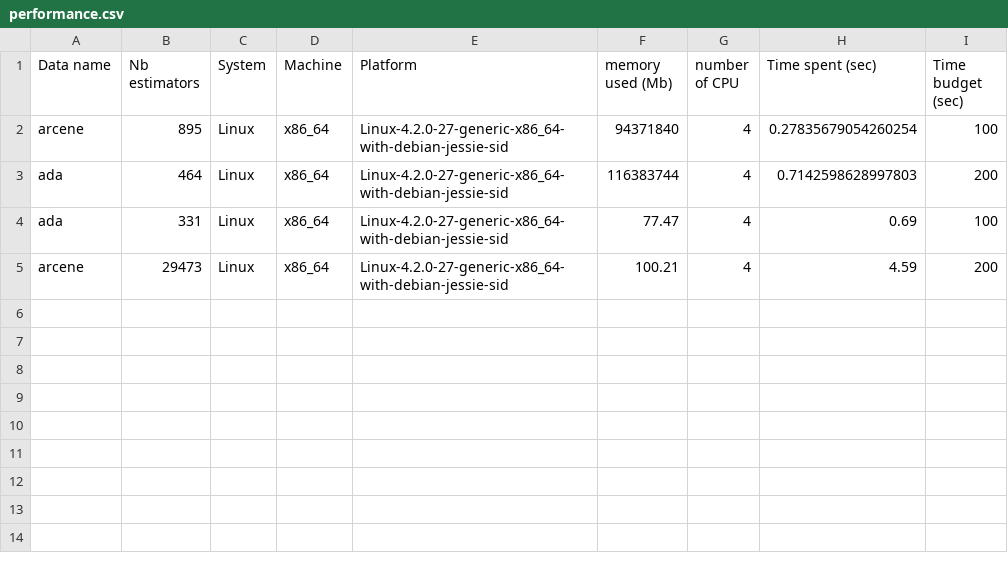
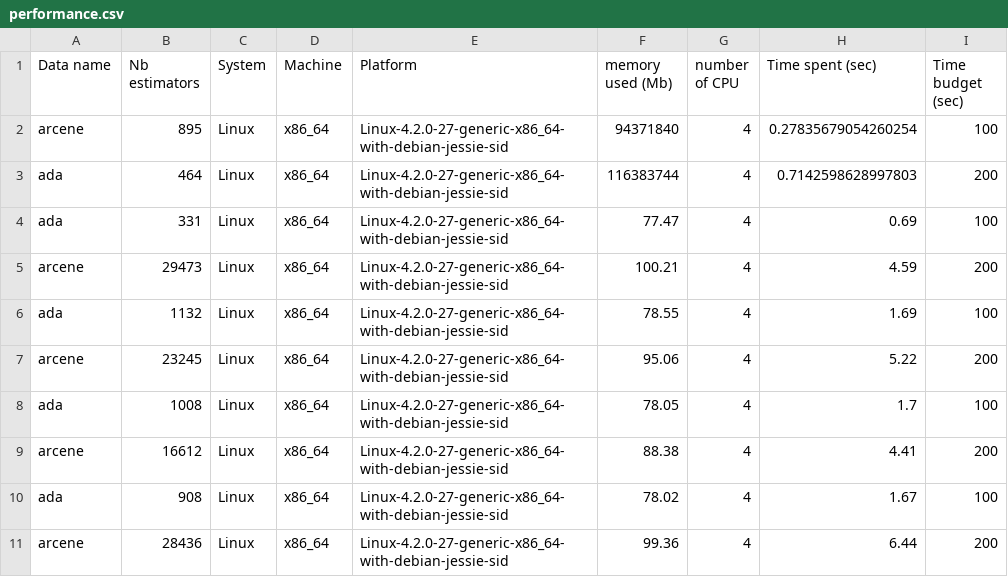
Before and after one commit to ch-imad/AutoMl_Challenge, a CSV file: Starting_kit/sample_code_submission/performance.csv, drawn as a sheet; the diff names each change by its address in the sheet, - before the commit and + after, or states it on an @@ line.

```diff
--- a/Starting_kit/sample_code_submission/performance.csv
+++ b/Starting_kit/sample_code_submission/performance.csv
+row 6: ada | 1132 | Linux | x86_64 | Linux-4.2.0-27-generic-x86_64-with-debian-jessie-sid | 78.55 | 4 | 1.69 | 100
+row 7: arcene | 23245 | Linux | x86_64 | Linux-4.2.0-27-generic-x86_64-with-debian-jessie-sid | 95.06 | 4 | 5.22 | 200
+row 8: ada | 1008 | Linux | x86_64 | Linux-4.2.0-27-generic-x86_64-with-debian-jessie-sid | 78.05 | 4 | 1.7 | 100
+row 9: arcene | 16612 | Linux | x86_64 | Linux-4.2.0-27-generic-x86_64-with-debian-jessie-sid | 88.38 | 4 | 4.41 | 200
+row 10: ada | 908 | Linux | x86_64 | Linux-4.2.0-27-generic-x86_64-with-debian-jessie-sid | 78.02 | 4 | 1.67 | 100
+row 11: arcene | 28436 | Linux | x86_64 | Linux-4.2.0-27-generic-x86_64-with-debian-jessie-sid | 99.36 | 4 | 6.44 | 200
```
Also changed, not shown: 12 other files.
